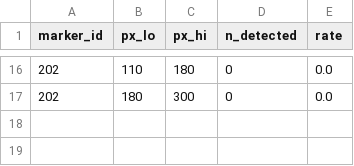
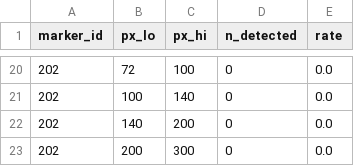
Before and after one commit to alanchoi00/bluerov2-docking, a CSV file: report/thesis-c/data/aruco/test2_detection_rate_by_px.csv, drawn as a sheet; only a part is shown, gaps mark what is left out; the diff covers the shown part only.

```diff
--- a/report/thesis-c/data/aruco/test2_detection_rate_by_px.csv
+++ b/report/thesis-c/data/aruco/test2_detection_rate_by_px.csv
@@ -16,2 +20,4 @@ marker_id,px_lo,px_hi,n_detected,rate
-202,110,180,0,0.0
-202,180,300,0,0.0
+202,72,100,0,0.0
+202,100,140,0,0.0
+202,140,200,0,0.0
+202,200,300,0,0.0
```
Also changed, not shown: 5 added rows, 1 removed row and 25 edited cells elsewhere in this file, report/thesis-c/data/aruco/imu_yaw_check.csv, report/thesis-c/data/aruco/test1_detection_rate_by_px.csv, 12 other files.
